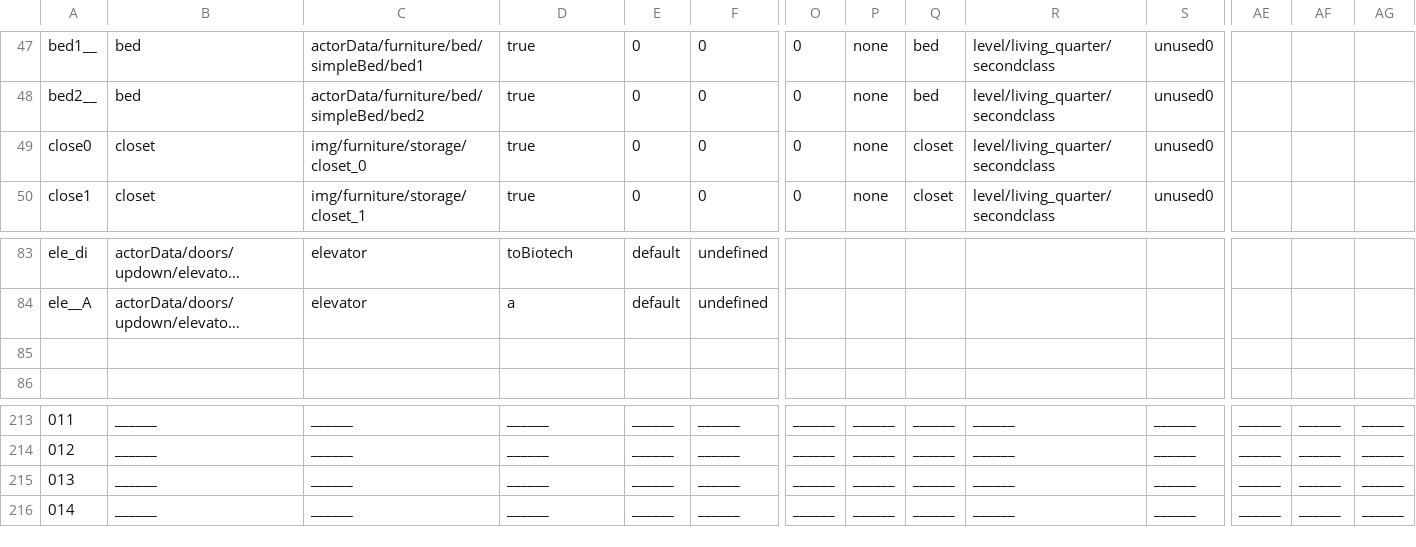
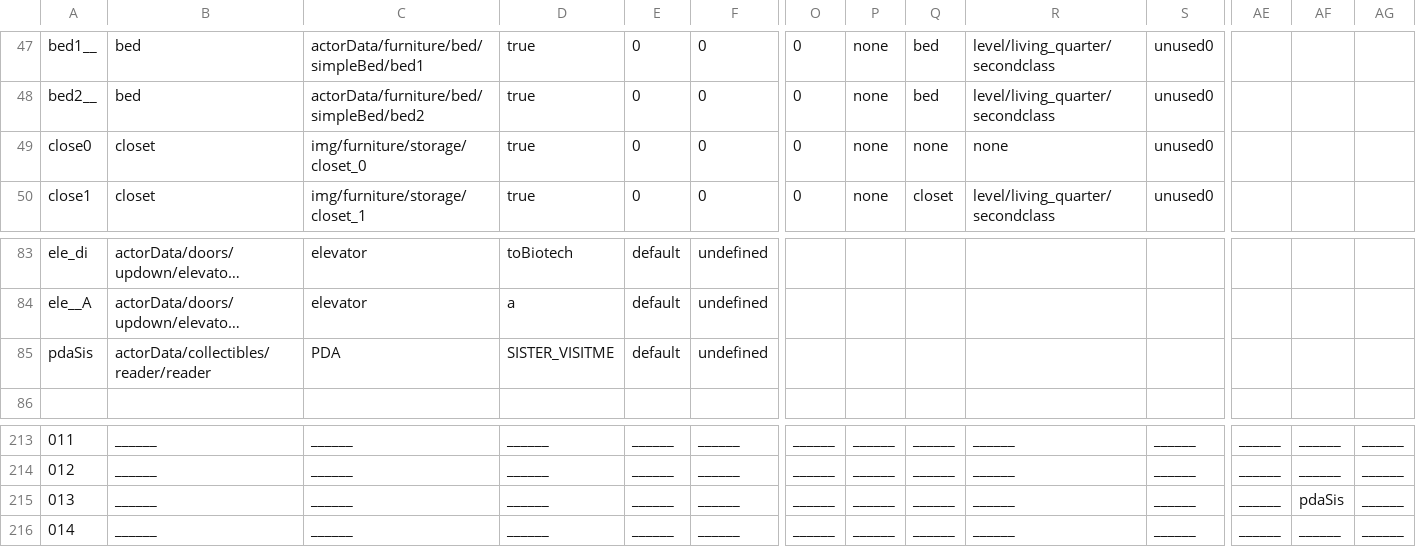
Before and after one commit to WolfgangBischoff/Ceres, a CSV file: src/main/resources/level/living_quarter/air_lock.csv, drawn as a sheet; only a part is shown, gaps mark what is left out; long unchanged cells end in …; rows hold the shown columns only; the diff names each change by its address in the sheet, - before the commit and + after, or states it on an @@ line.

```diff
--- a/src/main/resources/level/living_quarter/air_lock.csv
+++ b/src/main/resources/level/living_quarter/air_lock.csv
-Q49: closet
+Q49: none
-R49: level/living_quarter/secondclass
+R49: none
-row 85: (empty)
+row 85: pdaSis | actorData/collectibles/reader/reader | PDA | SISTER_VISITME | default | undefined
-AF215: ______
+AF215: pdaSis
```
Also changed, not shown: src/main/resources/actorData/character/medic_woman/medic_woman.csv, src/main/resources/actorData/collectibles/reader/reader.csv, 4 other files.
